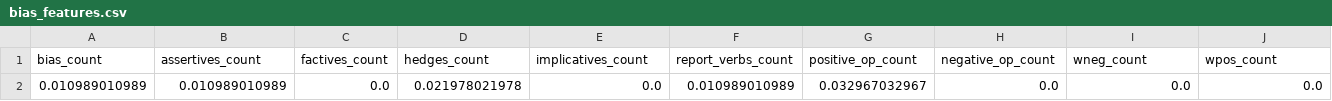
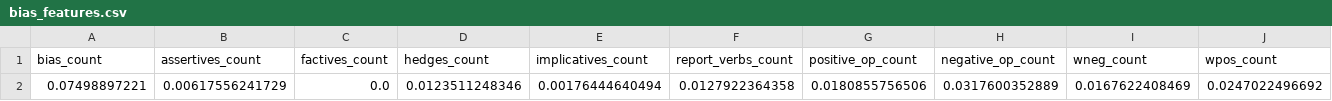
Before and after one commit to BenjaminDHorne/The-NELA-Toolkit, a CSV file: out/bias_features.csv, drawn as a sheet; only a part is shown; removed rows and columns are numbered as before the commit, all else as after; rows hold the shown columns only; the diff names each change by its address in the sheet, - before the commit and + after, or states it on an @@ line.

```diff
--- a/out/bias_features.csv
+++ b/out/bias_features.csv
-row 2: 0.010989010989 | 0.010989010989 | 0.0 | 0.021978021978 | 0.0 | 0.010989010989 | 0.032967032967 | 0.0 | 0.0 | 0.0
+row 2: 0.07498897221 | 0.00617556241729 | 0.0 | 0.0123511248346 | 0.00176444640494 | 0.0127922364358 | 0.0180855756506 | 0.0317600352889 | 0.0167622408469 | 0.0247022496692
```
Also changed, not shown: out/all_features.csv, out/fake_features.csv, 8 other files.
